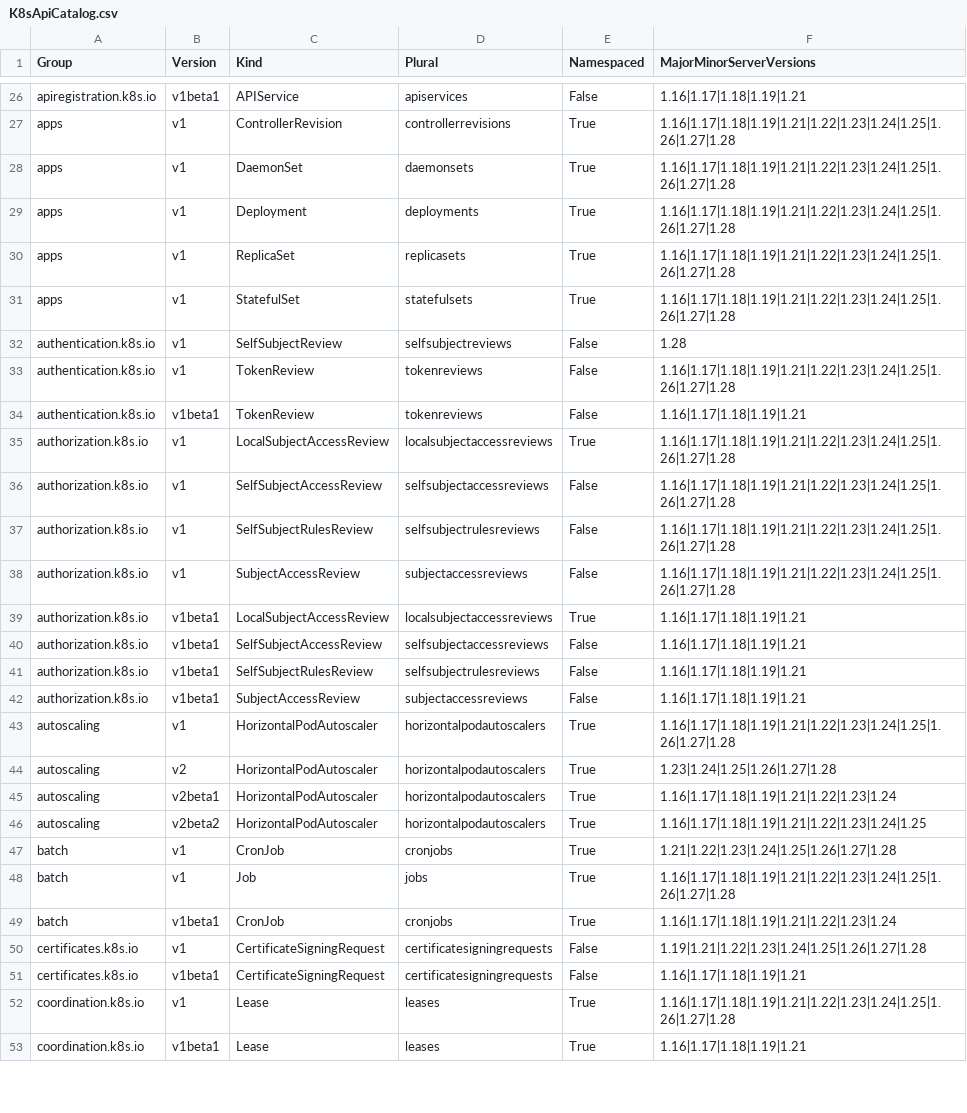
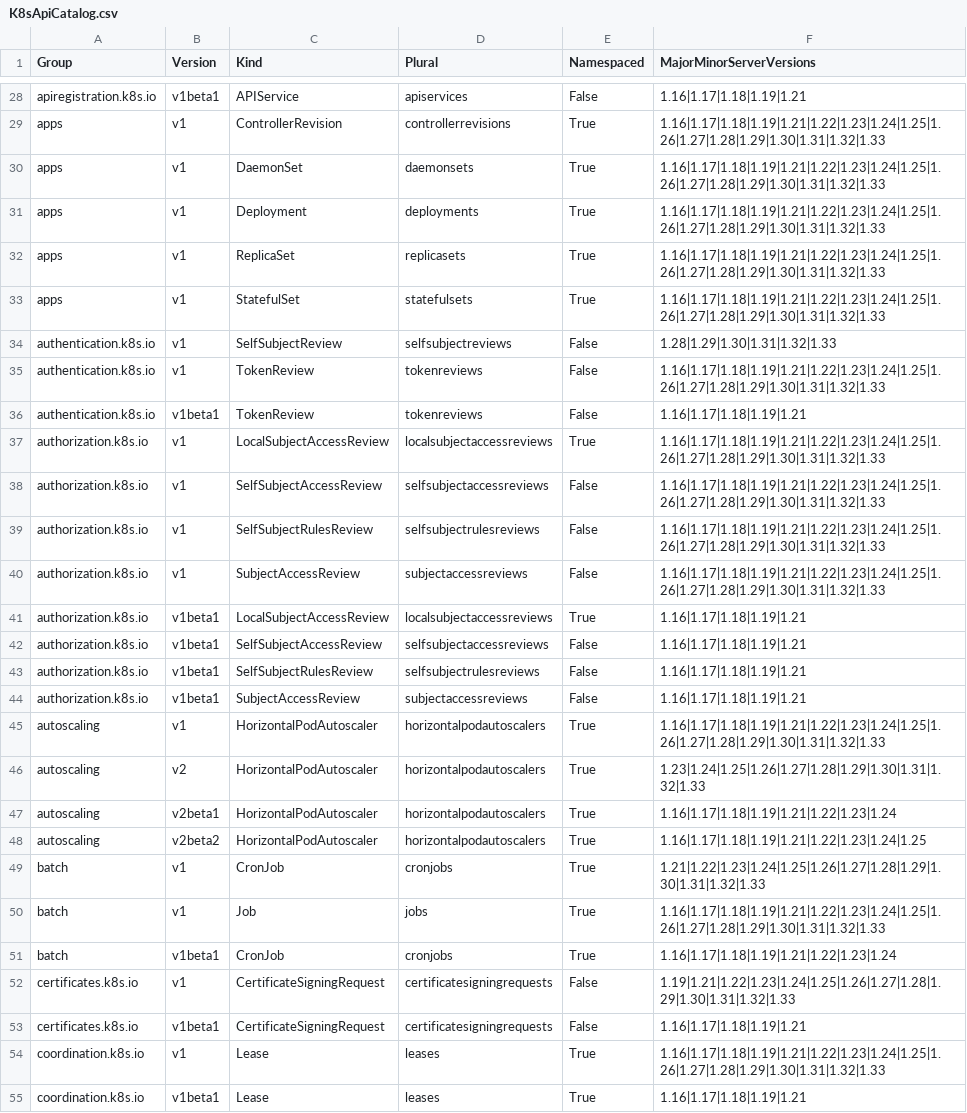
Before and after one commit to Azure/bicep-extensibility, a CSV file: src/Azure.Deployments.Extensibility.Extensions.Kubernetes/Api/ApiCatalog/K8sApiCatalog.csv, drawn as a sheet; only a part is shown, gaps mark what is left out; addresses are those after the commit; the diff covers the shown part only; the diff names each change by its address in the sheet, - before the commit and + after, or states it on an @@ line.

```diff
--- a/src/Azure.Deployments.Extensibility.Extensions.Kubernetes/Api/ApiCatalog/K8sApiCatalog.csv
+++ b/src/Azure.Deployments.Extensibility.Extensions.Kubernetes/Api/ApiCatalog/K8sApiCatalog.csv
-F29:F33 (MajorMinorServerVersions): 1.16|1.17|1.18|1.19|1.21|1.22|1.23|1.24|1.25|1.26|1.27|1.28
+F29:F33 (MajorMinorServerVersions): 1.16|1.17|1.18|1.19|1.21|1.22|1.23|1.24|1.25|1.26|1.27|1.28|1.29|1.30|1.31|1.32|1.33
-F34 (MajorMinorServerVersions): 1.28
+F34 (MajorMinorServerVersions): 1.28|1.29|1.30|1.31|1.32|1.33
-F35 (MajorMinorServerVersions): 1.16|1.17|1.18|1.19|1.21|1.22|1.23|1.24|1.25|1.26|1.27|1.28
+F35 (MajorMinorServerVersions): 1.16|1.17|1.18|1.19|1.21|1.22|1.23|1.24|1.25|1.26|1.27|1.28|1.29|1.30|1.31|1.32|1.33
-F37:F40 (MajorMinorServerVersions): 1.16|1.17|1.18|1.19|1.21|1.22|1.23|1.24|1.25|1.26|1.27|1.28
+F37:F40 (MajorMinorServerVersions): 1.16|1.17|1.18|1.19|1.21|1.22|1.23|1.24|1.25|1.26|1.27|1.28|1.29|1.30|1.31|1.32|1.33
-F45 (MajorMinorServerVersions): 1.16|1.17|1.18|1.19|1.21|1.22|1.23|1.24|1.25|1.26|1.27|1.28
+F45 (MajorMinorServerVersions): 1.16|1.17|1.18|1.19|1.21|1.22|1.23|1.24|1.25|1.26|1.27|1.28|1.29|1.30|1.31|1.32|1.33
-F46 (MajorMinorServerVersions): 1.23|1.24|1.25|1.26|1.27|1.28
+F46 (MajorMinorServerVersions): 1.23|1.24|1.25|1.26|1.27|1.28|1.29|1.30|1.31|1.32|1.33
-F49 (MajorMinorServerVersions): 1.21|1.22|1.23|1.24|1.25|1.26|1.27|1.28
+F49 (MajorMinorServerVersions): 1.21|1.22|1.23|1.24|1.25|1.26|1.27|1.28|1.29|1.30|1.31|1.32|1.33
-F50 (MajorMinorServerVersions): 1.16|1.17|1.18|1.19|1.21|1.22|1.23|1.24|1.25|1.26|1.27|1.28
+F50 (MajorMinorServerVersions): 1.16|1.17|1.18|1.19|1.21|1.22|1.23|1.24|1.25|1.26|1.27|1.28|1.29|1.30|1.31|1.32|1.33
-F52 (MajorMinorServerVersions): 1.19|1.21|1.22|1.23|1.24|1.25|1.26|1.27|1.28
+F52 (MajorMinorServerVersions): 1.19|1.21|1.22|1.23|1.24|1.25|1.26|1.27|1.28|1.29|1.30|1.31|1.32|1.33
-F54 (MajorMinorServerVersions): 1.16|1.17|1.18|1.19|1.21|1.22|1.23|1.24|1.25|1.26|1.27|1.28
+F54 (MajorMinorServerVersions): 1.16|1.17|1.18|1.19|1.21|1.22|1.23|1.24|1.25|1.26|1.27|1.28|1.29|1.30|1.31|1.32|1.33
```
Also changed, not shown: 6 added rows and 40 edited cells elsewhere in this file.
